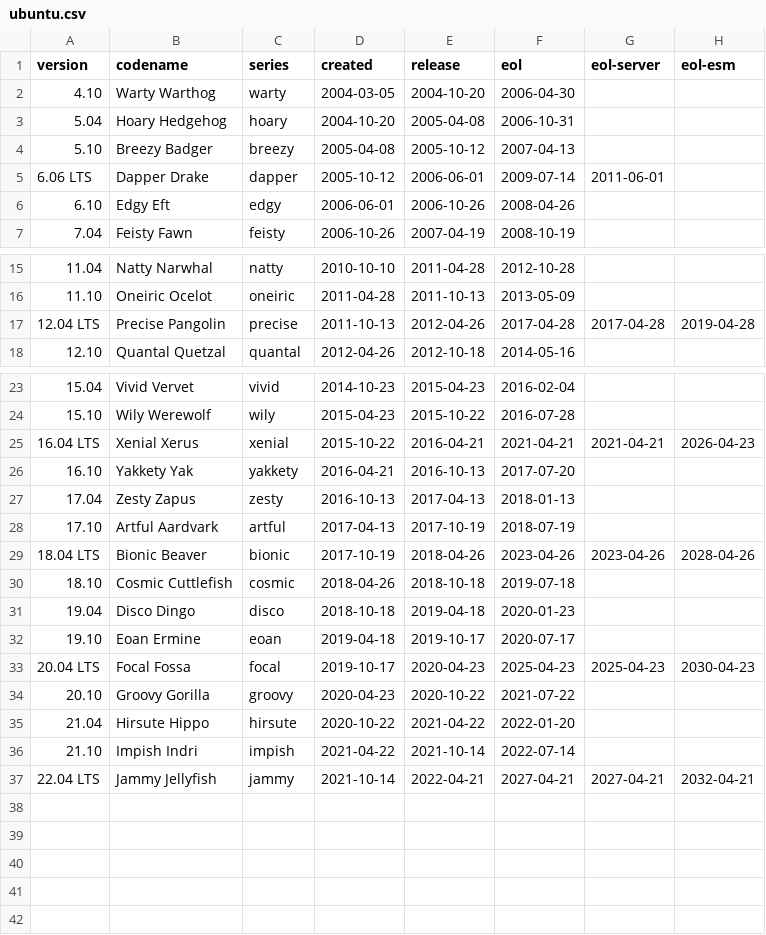
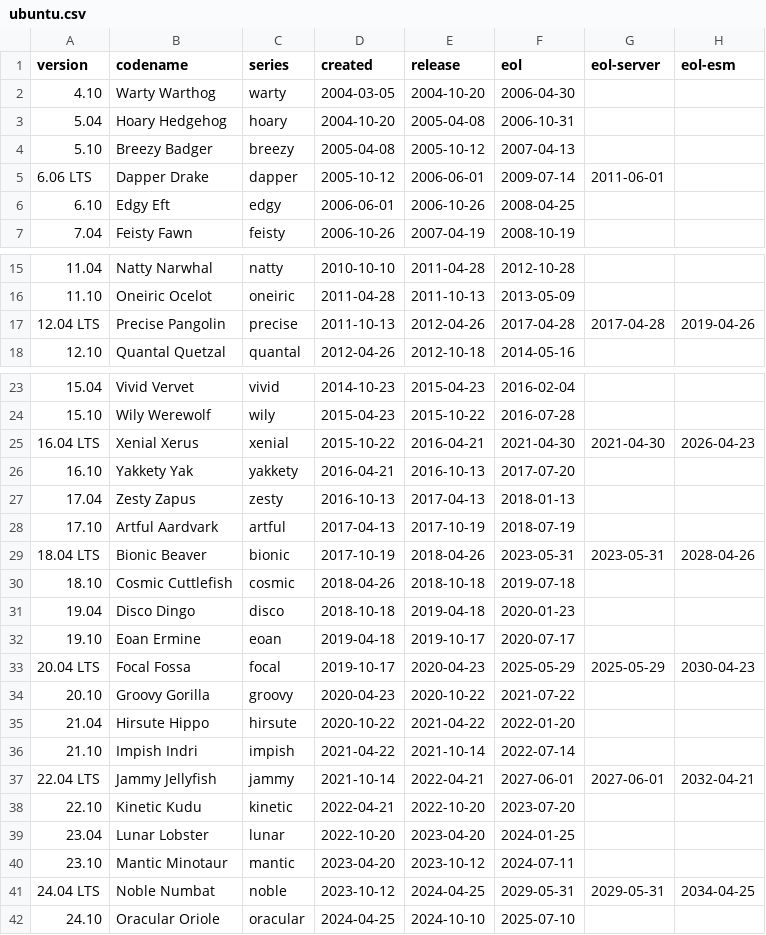
Before and after one commit to deepin-community/distro-info-data, a CSV file: ubuntu.csv, drawn as a sheet; only a part is shown, gaps mark what is left out.

```diff
--- a/ubuntu.csv
+++ b/ubuntu.csv
@@ -5,3 +5,3 @@ version,codename,series,created,release,eol,eol-server,eol-esm
 6.06 LTS,Dapper Drake,dapper,2005-10-12,2006-06-01,2009-07-14,2011-06-01
-6.10,Edgy Eft,edgy,2006-06-01,2006-10-26,2008-04-26
+6.10,Edgy Eft,edgy,2006-06-01,2006-10-26,2008-04-25
 7.04,Feisty Fawn,feisty,2006-10-26,2007-04-19,2008-10-19
@@ -16,3 +16,3 @@ version,codename,series,created,release,eol,eol-server,eol-esm
 11.10,Oneiric Ocelot,oneiric,2011-04-28,2011-10-13,2013-05-09
-12.04 LTS,Precise Pangolin,precise,2011-10-13,2012-04-26,2017-04-28,2017-04-28,2019-04-28
+12.04 LTS,Precise Pangolin,precise,2011-10-13,2012-04-26,2017-04-28,2017-04-28,2019-04-26
 12.10,Quantal Quetzal,quantal,2012-04-26,2012-10-18,2014-05-16
@@ -24,3 +24,3 @@ version,codename,series,created,release,eol,eol-server,eol-esm
 15.10,Wily Werewolf,wily,2015-04-23,2015-10-22,2016-07-28
-16.04 LTS,Xenial Xerus,xenial,2015-10-22,2016-04-21,2021-04-21,2021-04-21,2026-04-23
+16.04 LTS,Xenial Xerus,xenial,2015-10-22,2016-04-21,2021-04-30,2021-04-30,2026-04-23
 16.10,Yakkety Yak,yakkety,2016-04-21,2016-10-13,2017-07-20
@@ -28,3 +28,3 @@ version,codename,series,created,release,eol,eol-server,eol-esm
 17.10,Artful Aardvark,artful,2017-04-13,2017-10-19,2018-07-19
-18.04 LTS,Bionic Beaver,bionic,2017-10-19,2018-04-26,2023-04-26,2023-04-26,2028-04-26
+18.04 LTS,Bionic Beaver,bionic,2017-10-19,2018-04-26,2023-05-31,2023-05-31,2028-04-26
 18.10,Cosmic Cuttlefish,cosmic,2018-04-26,2018-10-18,2019-07-18
@@ -32,3 +32,3 @@ version,codename,series,created,release,eol,eol-server,eol-esm
 19.10,Eoan Ermine,eoan,2019-04-18,2019-10-17,2020-07-17
-20.04 LTS,Focal Fossa,focal,2019-10-17,2020-04-23,2025-04-23,2025-04-23,2030-04-23
+20.04 LTS,Focal Fossa,focal,2019-10-17,2020-04-23,2025-05-29,2025-05-29,2030-04-23
 20.10,Groovy Gorilla,groovy,2020-04-23,2020-10-22,2021-07-22
@@ -36,2 +36,7 @@ version,codename,series,created,release,eol,eol-server,eol-esm
 21.10,Impish Indri,impish,2021-04-22,2021-10-14,2022-07-14
-22.04 LTS,Jammy Jellyfish,jammy,2021-10-14,2022-04-21,2027-04-21,2027-04-21,2032-04-21
+22.04 LTS,Jammy Jellyfish,jammy,2021-10-14,2022-04-21,2027-06-01,2027-06-01,2032-04-21
+22.10,Kinetic Kudu,kinetic,2022-04-21,2022-10-20,2023-07-20
+23.04,Lunar Lobster,lunar,2022-10-20,2023-04-20,2024-01-25
+23.10,Mantic Minotaur,mantic,2023-04-20,2023-10-12,2024-07-11
+24.04 LTS,Noble Numbat,noble,2023-10-12,2024-04-25,2029-05-31,2029-05-31,2034-04-25
+24.10,Oracular Oriole,oracular,2024-04-25,2024-10-10,2025-07-10
```
Also changed, not shown: debian.csv, 11 other files.
